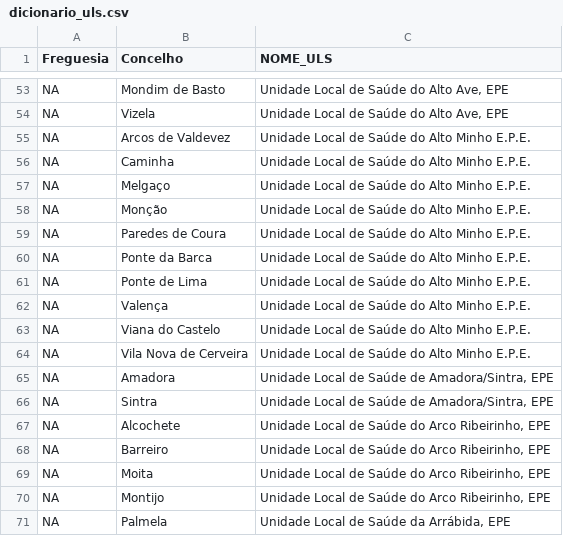
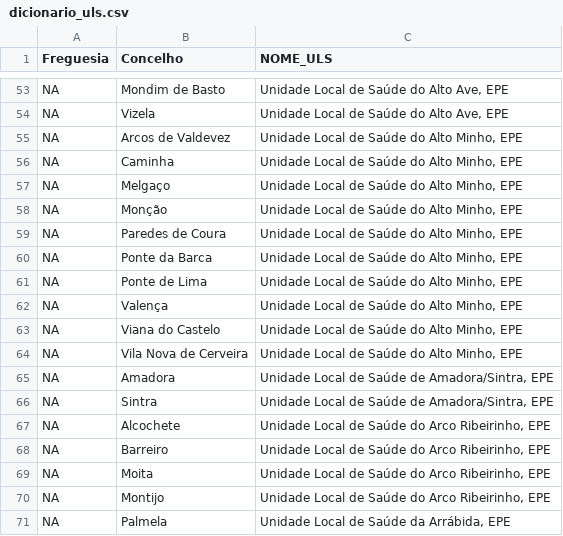
Before and after one commit to danielrodriguescode/ulsportugal, a CSV file: inst/extdata/dicionario_uls.csv, drawn as a sheet; only a part is shown, gaps mark what is left out.

```diff
--- a/inst/extdata/dicionario_uls.csv
+++ b/inst/extdata/dicionario_uls.csv
@@ -54,12 +54,12 @@ NA,Mondim de Basto,"Unidade Local de Saúde do Alto Ave, EPE"
 NA,Vizela,"Unidade Local de Saúde do Alto Ave, EPE"
-NA,Arcos de Valdevez,Unidade Local de Saúde do Alto Minho E.P.E.
-NA,Caminha,Unidade Local de Saúde do Alto Minho E.P.E.
-NA,Melgaço,Unidade Local de Saúde do Alto Minho E.P.E.
-NA,Monção,Unidade Local de Saúde do Alto Minho E.P.E.
-NA,Paredes de Coura,Unidade Local de Saúde do Alto Minho E.P.E.
-NA,Ponte da Barca,Unidade Local de Saúde do Alto Minho E.P.E.
-NA,Ponte de Lima,Unidade Local de Saúde do Alto Minho E.P.E.
-NA,Valença,Unidade Local de Saúde do Alto Minho E.P.E.
-NA,Viana do Castelo,Unidade Local de Saúde do Alto Minho E.P.E.
-NA,Vila Nova de Cerveira,Unidade Local de Saúde do Alto Minho E.P.E.
+NA,Arcos de Valdevez,"Unidade Local de Saúde do Alto Minho, EPE"
+NA,Caminha,"Unidade Local de Saúde do Alto Minho, EPE"
+NA,Melgaço,"Unidade Local de Saúde do Alto Minho, EPE"
+NA,Monção,"Unidade Local de Saúde do Alto Minho, EPE"
+NA,Paredes de Coura,"Unidade Local de Saúde do Alto Minho, EPE"
+NA,Ponte da Barca,"Unidade Local de Saúde do Alto Minho, EPE"
+NA,Ponte de Lima,"Unidade Local de Saúde do Alto Minho, EPE"
+NA,Valença,"Unidade Local de Saúde do Alto Minho, EPE"
+NA,Viana do Castelo,"Unidade Local de Saúde do Alto Minho, EPE"
+NA,Vila Nova de Cerveira,"Unidade Local de Saúde do Alto Minho, EPE"
 NA,Amadora,"Unidade Local de Saúde de Amadora/Sintra, EPE"
```
Also changed, not shown: 15 other files.
